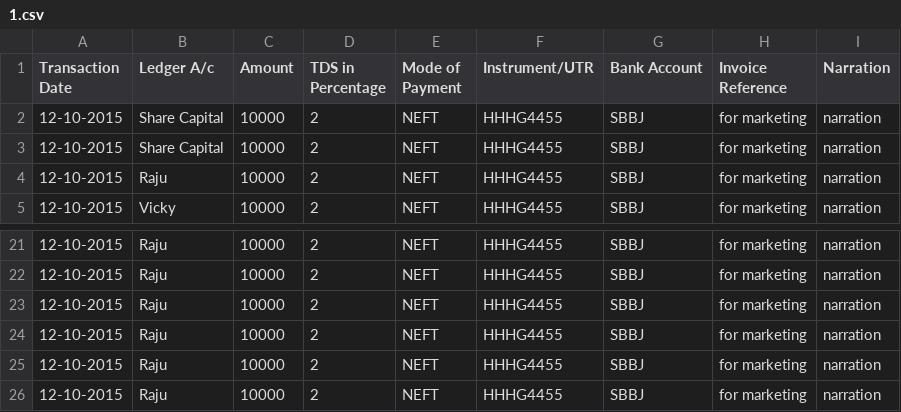
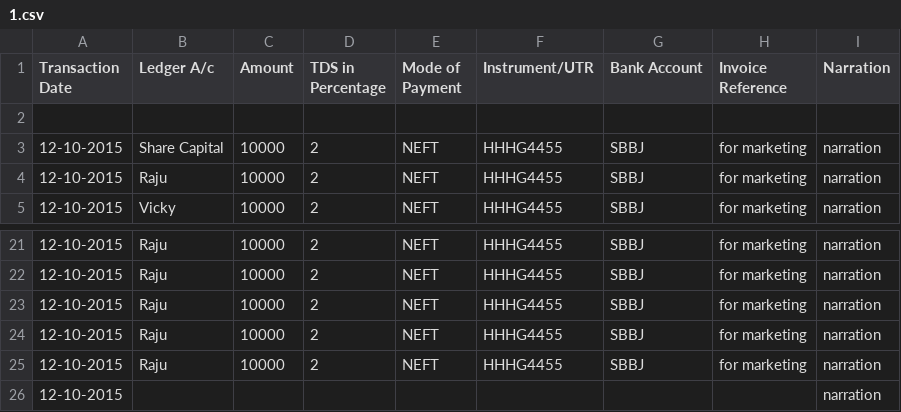
Before and after one commit to abhilashlohar/new_hm, a CSV file: app/webroot/Bank_Payment_csv_files/1.csv, drawn as a sheet; only a part is shown, gaps mark what is left out.

```diff
--- a/app/webroot/Bank_Payment_csv_files/1.csv
+++ b/app/webroot/Bank_Payment_csv_files/1.csv
@@ -1,3 +1,3 @@
 Transaction Date,Ledger A/c,Amount,TDS in Percentage,Mode of Payment,Instrument/UTR,Bank Account,Invoice Reference,Narration
-12-10-2015,Share Capital,10000,2,NEFT,HHHG4455,SBBJ,for marketing,narration
+,,,,,,,,
 12-10-2015,Share Capital,10000,2,NEFT,HHHG4455,SBBJ,for marketing,narration
@@ -25,2 +25,2 @@ Transaction Date,Ledger A/c,Amount,TDS in Percentage,Mode of Payment,Instrument/
 12-10-2015,Raju,10000,2,NEFT,HHHG4455,SBBJ,for marketing,narration
-12-10-2015,Raju,10000,2,NEFT,HHHG4455,SBBJ,for marketing,narration
+12-10-2015,,,,,,,,narration
```
Also changed, not shown: 1 other file.
